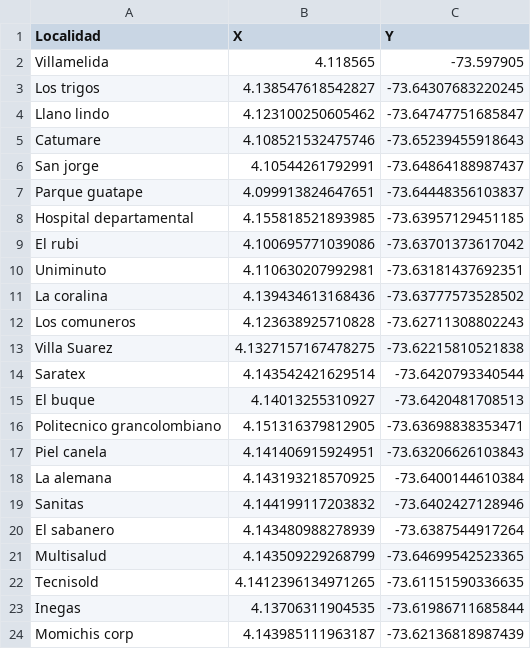
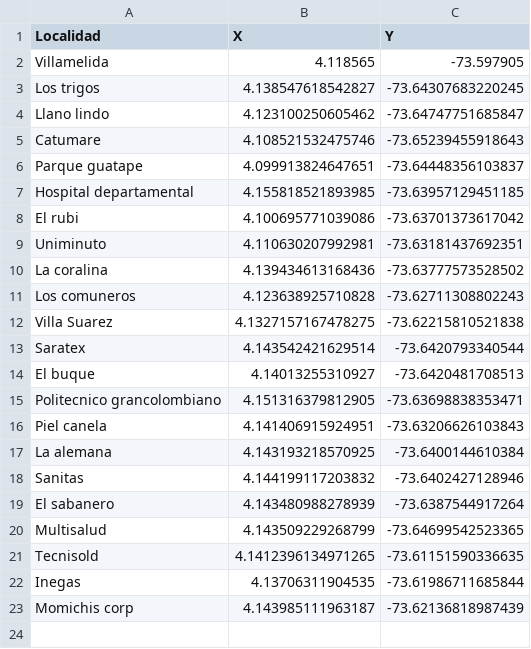
Before and after one commit to Ximena2705/-Proyecto, a CSV file: parte2.csv, drawn as a sheet; the diff names each change by its address in the sheet, - before the commit and + after, or states it on an @@ line.

Commit message:
Update parte2.csv

```diff
--- a/parte2.csv
+++ b/parte2.csv
-row 6: San jorge | 4.10544261792991 | -73.64864188987437
```
